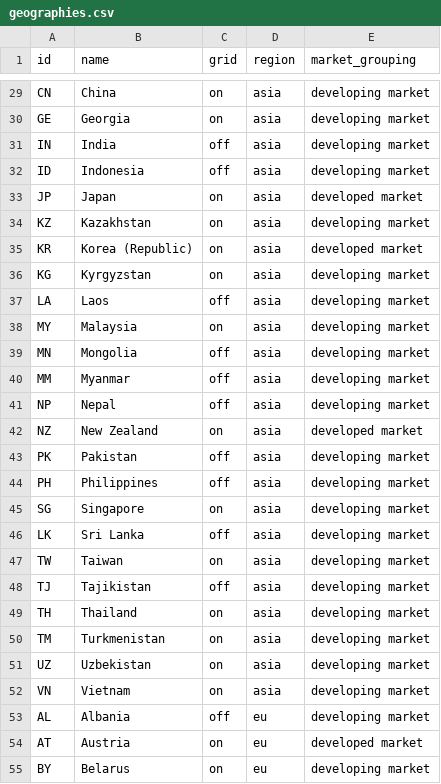
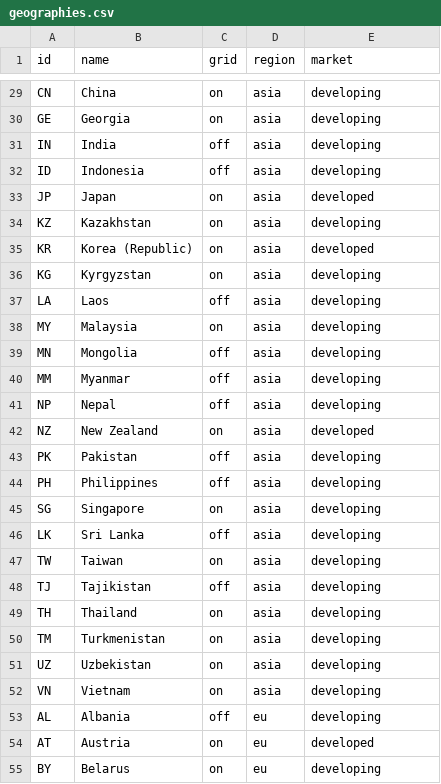
Before and after one commit to climatescope/cs-datapipeline, a CSV file: input/geographies.csv, drawn as a sheet; only a part is shown, gaps mark what is left out; the diff covers the shown part only; the diff names each change by its address in the sheet, - before the commit and + after, or states it on an @@ line.

```diff
--- a/input/geographies.csv
+++ b/input/geographies.csv
-E1: market_grouping
+E1: market
-E29:E32 (market): developing market
+E29:E32 (market): developing
-E33 (market): developed market
+E33 (market): developed
-E34 (market): developing market
+E34 (market): developing
-E35 (market): developed market
+E35 (market): developed
-E36:E41 (market): developing market
+E36:E41 (market): developing
-E42 (market): developed market
+E42 (market): developed
-E43:E53 (market): developing market
+E43:E53 (market): developing
-E54 (market): developed market
+E54 (market): developed
-E55 (market): developing market
+E55 (market): developing
```
Also changed, not shown: 110 edited cells elsewhere in this file, input/2020/scores.csv.
